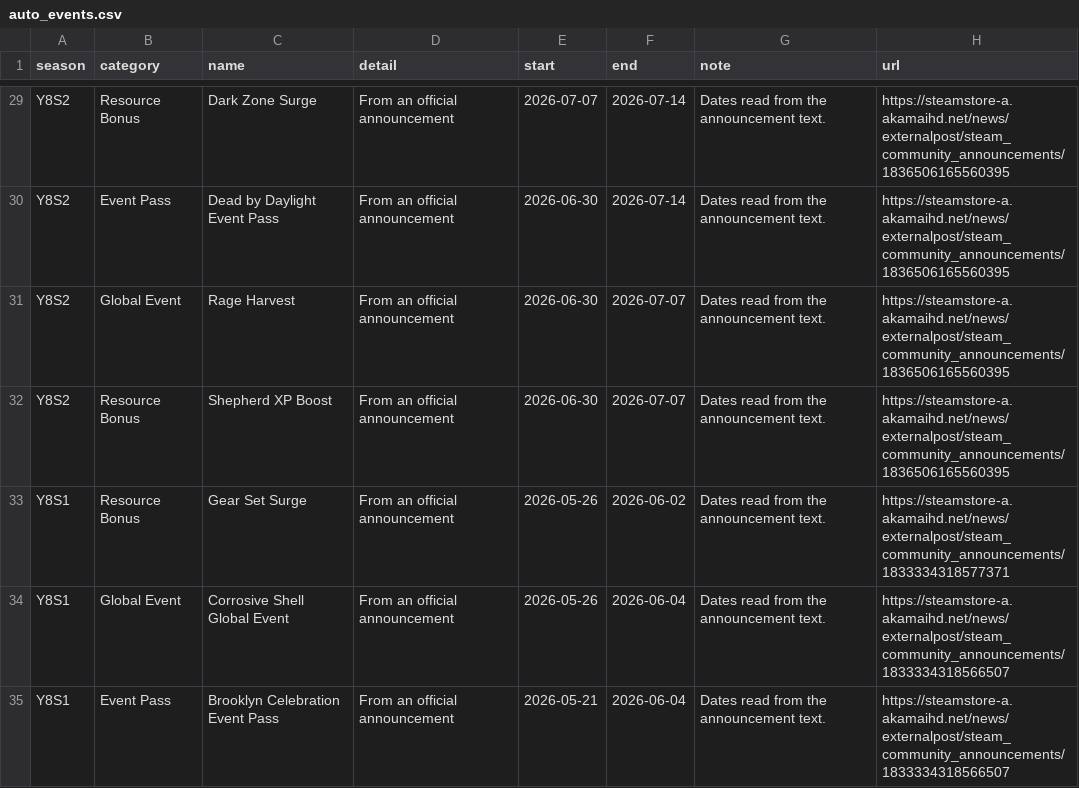
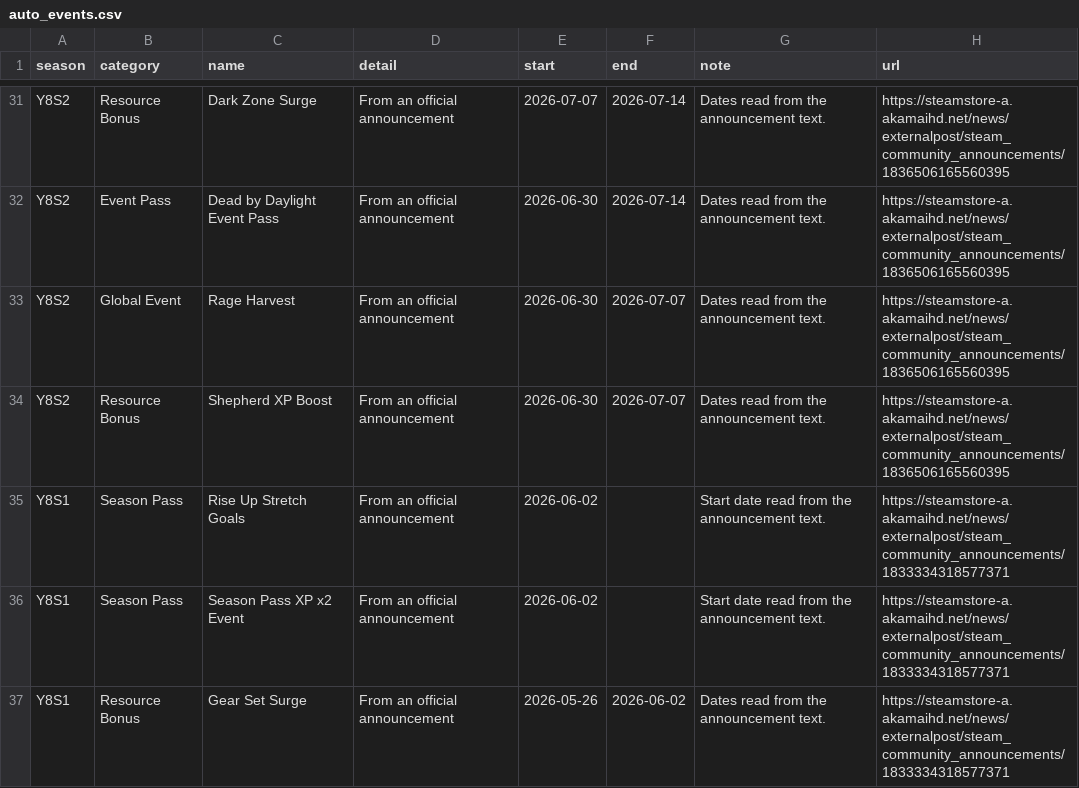
Before and after one commit to Ankxio/Division-2-Builds-Tool, a CSV file: data/auto_events.csv, drawn as a sheet; only a part is shown, gaps mark what is left out; the shorter side is filled out with more unchanged rows; the diff covers the shown part only.

```diff
--- a/data/auto_events.csv
+++ b/data/auto_events.csv
@@ -32,2 +34,4 @@ Y8S2,Global Event,Rage Harvest,From an official announcement,2026-06-30,2026-07-
 Y8S2,Resource Bonus,Shepherd XP Boost,From an official announcement,2026-06-30,2026-07-07,Dates read from the announcement text.,https://steamstore-a.akamaihd.net/news/externalpost/steam_community_announcements/1836506165560395
+Y8S1,Season Pass,Rise Up Stretch Goals,From an official announcement,2026-06-02,,Start date read from the announcement text.,https://steamstore-a.akamaihd.net/news/externalpost/steam_community_announcements/1833334318577371
+Y8S1,Season Pass,Season Pass XP x2 Event,From an official announcement,2026-06-02,,Start date read from the announcement text.,https://steamstore-a.akamaihd.net/news/externalpost/steam_community_announcements/1833334318577371
 Y8S1,Resource Bonus,Gear Set Surge,From an official announcement,2026-05-26,2026-06-02,Dates read from the announcement text.,https://steamstore-a.akamaihd.net/news/externalpost/steam_community_announcements/1833334318577371
```
Also changed, not shown: 8 added rows elsewhere in this file, 6 other files.
